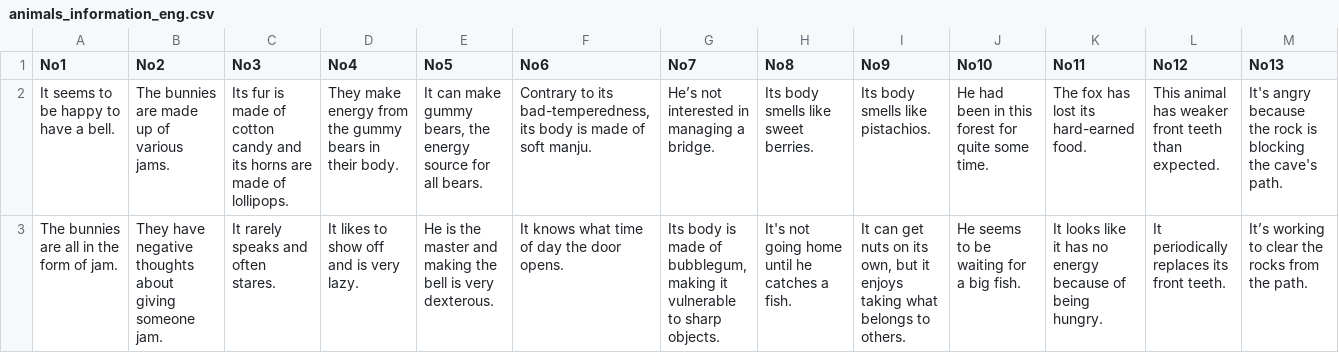
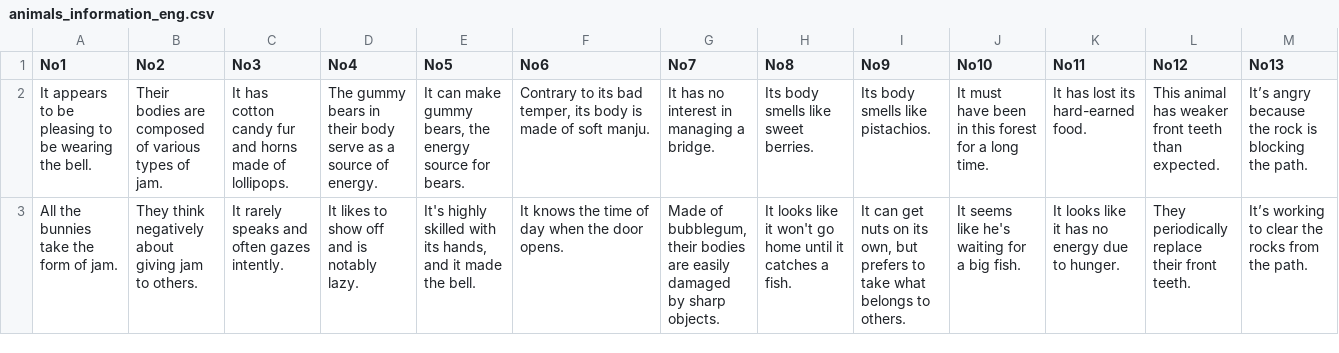
Before and after one commit to catdoglove/puzzlegame, a CSV file: Resources/CSV/animals_information_eng.csv, drawn as a sheet; only a part is shown; the diff covers the shown part only; the diff names each change by its address in the sheet, - before the commit and + after, or states it on an @@ line.

```diff
--- a/Resources/CSV/animals_information_eng.csv
+++ b/Resources/CSV/animals_information_eng.csv
-A2 (No1): It seems to be happy to have a bell.
+A2 (No1): It appears to be pleasing to be wearing the bell.
-B2 (No2): The bunnies are made up of various jams.
+B2 (No2): Their bodies are composed of various types of jam.
-C2 (No3): Its fur is made of cotton candy and its horns are made of…
+C2 (No3): It has cotton candy fur and horns made of…
-D2 (No4): They make energy from the gummy bears in their body.
+D2 (No4): The gummy bears in their body serve as a source of energy.
-E2 (No5): …source for all bears.
+E2 (No5): …source for bears.
-F2 (No6): …to its bad-temperedness, its body…
+F2 (No6): …to its bad temper, its body…
-G2 (No7): He’s not interested in managing a bridge.
+G2 (No7): It has no interest in managing a bridge.
-J2 (No10): He had been in this forest for quite some time.
+J2 (No10): It must have been in this forest for a long time.
-K2 (No11): The fox has lost its hard-earned food.
+K2 (No11): It has lost its hard-earned food.
-M2 (No13): It's angry because the rock is blocking the cave's path.
+M2 (No13): It’s angry because the rock is blocking the path.
-A3 (No1): The bunnies are all in the form of jam.
+A3 (No1): All the bunnies take the form of jam.
-B3 (No2): They have negative thoughts about giving someone jam.
+B3 (No2): They think negatively about giving jam to others.
-C3 (No3): It rarely speaks and often stares.
+C3 (No3): It rarely speaks and often gazes intently.
-D3 (No4): It likes to show off and is very lazy.
+D3 (No4): It likes to show off and is notably lazy.
-E3 (No5): He is the master and making the bell is very dexterous.
+E3 (No5): It's highly skilled with its hands, and it made the bell.
-F3 (No6): It knows what time of day the door opens.
+F3 (No6): It knows the time of day when the door opens.
-G3 (No7): Its body is made of bubblegum, making it vulnerable to sharp objects.
+G3 (No7): Made of bubblegum, their bodies are easily damaged by sharp objects.
-H3 (No8): It's not going home until he catches a…
+H3 (No8): It looks like it won't go home until it catches a…
-I3 (No9): …own, but it enjoys taking what belongs…
+I3 (No9): …own, but prefers to take what belongs…
-J3 (No10): He seems to be waiting for a big fish.
+J3 (No10): It seems like he's waiting for a big fish.
-K3 (No11): …no energy because of being hungry.
+K3 (No11): …no energy due to hunger.
-L3 (No12): It periodically replaces its front teeth.
+L3 (No12): They periodically replace their front teeth.
```
Also changed, not shown: 32 edited cells elsewhere in this file, Resources/CSV/animals_information.csv, 5 other files.
